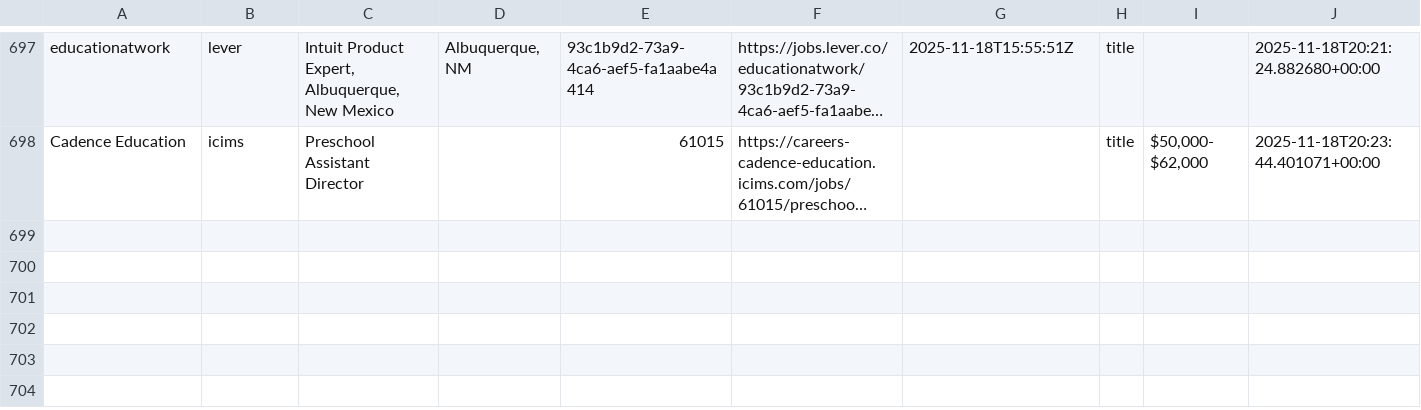
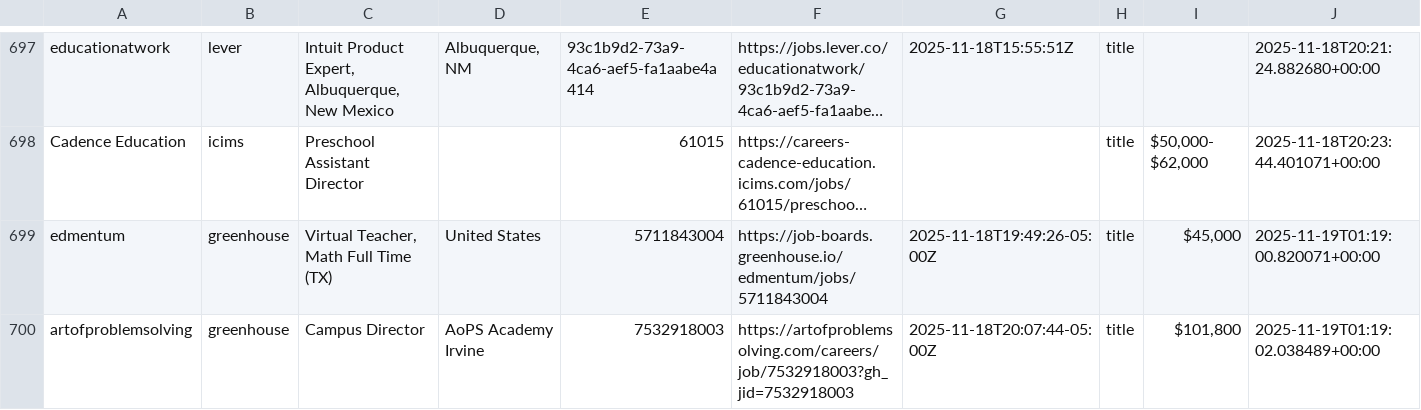
Before and after one commit to mollyoliviamund-maker/edtech-jobs, a CSV file: edtech_jobs.csv, drawn as a sheet; only a part is shown, gaps mark what is left out; long unchanged cells end in …; the diff names each change by its address in the sheet, - before the commit and + after, or states it on an @@ line.

```diff
--- a/edtech_jobs.csv
+++ b/edtech_jobs.csv
+row 699: edmentum | greenhouse | Virtual Teacher, Math Full Time (TX) | United States | 5711843004 | https://job-boards.greenhouse.io/edmentum/jobs/5711843004 | 2025-11-18T19:49:26-05:00Z | title | $45,000 | 2025-11-19T01:19:00.820071+00:00
+row 700: artofproblemsolving | greenhouse | Campus Director | AoPS Academy Irvine | 7532918003 | https://artofproblemsolving.com/careers/job/7532918003?gh_jid=7532918003 | 2025-11-18T20:07:44-05:00Z | title | $101,800 | 2025-11-19T01:19:02.038489+00:00
```
Also changed, not shown: 1 other file.
